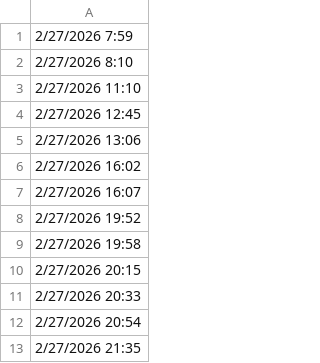
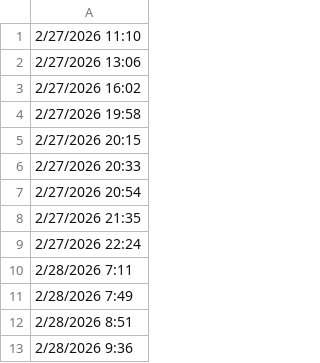
Before and after one commit to lethanhtannhat/thanhnhi, a CSV file: time.csv, drawn as a sheet; only a part is shown; the shorter side is filled out with more unchanged rows; the diff names each change by its address in the sheet, - before the commit and + after, or states it on an @@ line.

```diff
--- a/time.csv
+++ b/time.csv
-row 1: 2/27/2026 7:59
-row 2: 2/27/2026 8:10
-row 4: 2/27/2026 12:45
-row 7: 2/27/2026 16:07
-row 8: 2/27/2026 19:52
```
Also changed, not shown: 1 other file.
